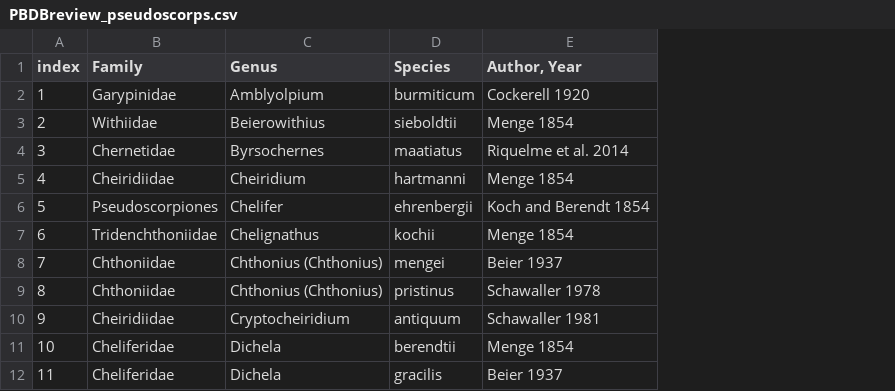
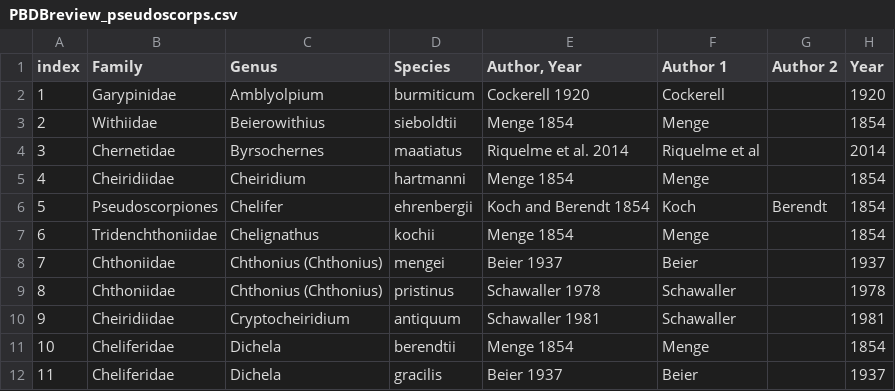
Before and after one commit to BrittneyOleniacz/Pseudoscorpion_site, a CSV file: DATA/PBDB_data/PBDBreview_pseudoscorps.csv, drawn as a sheet; only a part is shown; the diff names each change by its address in the sheet, - before the commit and + after, or states it on an @@ line.

```diff
--- a/DATA/PBDB_data/PBDBreview_pseudoscorps.csv
+++ b/DATA/PBDB_data/PBDBreview_pseudoscorps.csv
+column F (Author 1), rows 2-12: Cockerell | Menge | Riquelme et al | Menge | Koch | Menge | Beier | Schawaller | Schawaller | Menge | Beier
+column G (Author 2), row 6: Berendt
+column H (Year), rows 2-12: 1920 | 1854 | 2014 | 1854 | 1854 | 1854 | 1937 | 1978 | 1981 | 1854 | 1937
```
Also changed, not shown: 4 other files.
